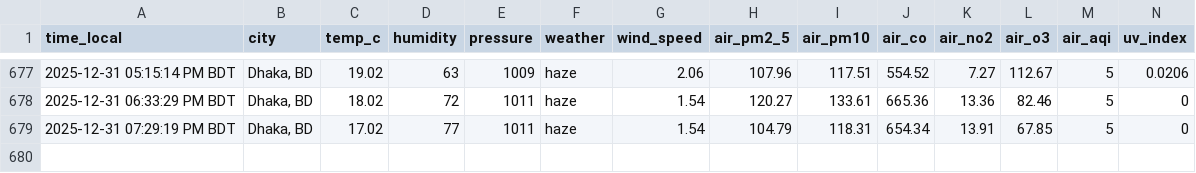
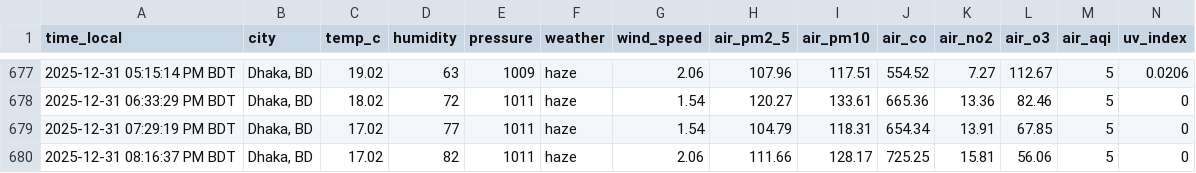
Before and after one commit to syedraihanali/dhaka-environment-logger, a CSV file: data/csv/environment_2025_12.csv, drawn as a sheet; only a part is shown, gaps mark what is left out; the diff names each change by its address in the sheet, - before the commit and + after, or states it on an @@ line.

Commit message:
Dhaka environment update: 2025-12-31 08:16 PM BDT

```diff
--- a/data/csv/environment_2025_12.csv
+++ b/data/csv/environment_2025_12.csv
+row 680: 2025-12-31 08:16:37 PM BDT | Dhaka, BD | 17.02 | 82 | 1011 | haze | 2.06 | 111.66 | 128.17 | 725.25 | 15.81 | 56.06 | 5 | 0
```
Also changed, not shown: 1 other file.
